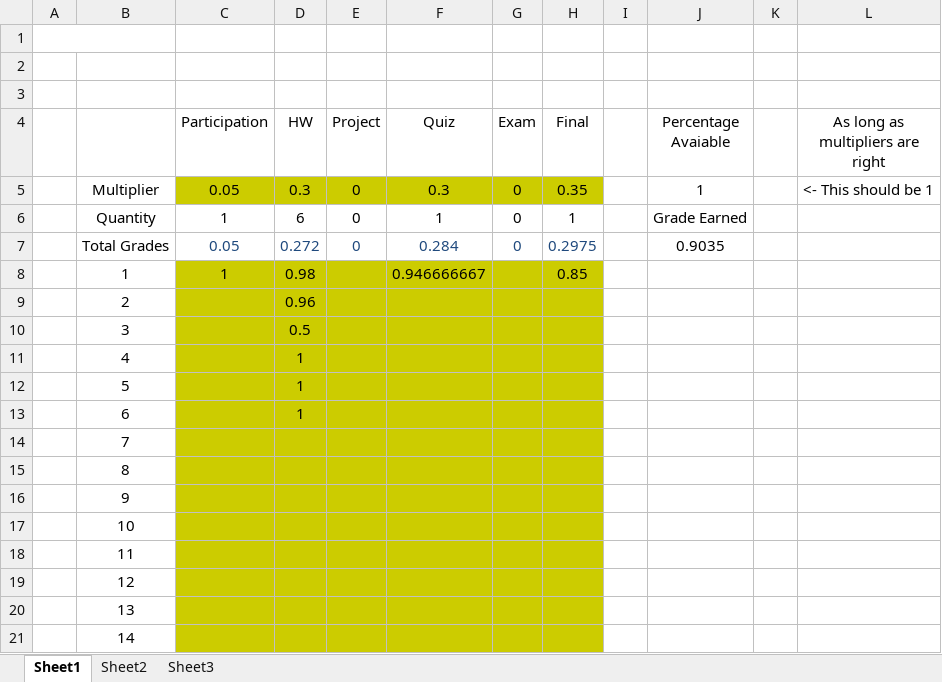
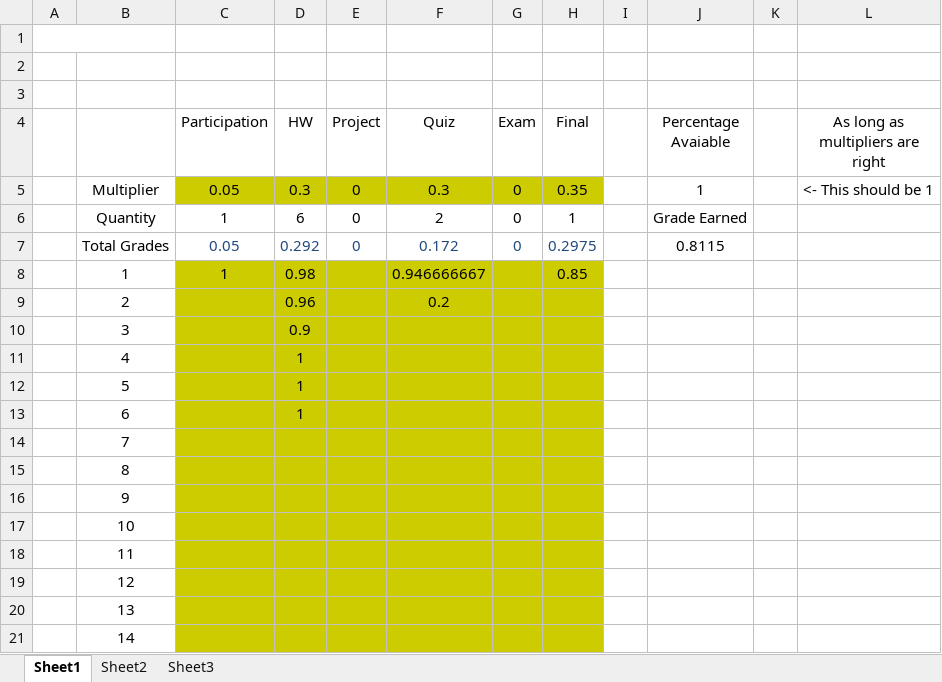
Before and after one commit to AlexLundinEducational/UTDFall2018, an Excel workbook: 1.2-SE-4347.501-DB/Grades.xlsx, sheet Sheet1, drawn as a sheet; values as stored, in another font and other column widths than the file's, no borders; the diff names each change by its address in the sheet, - before the commit and + after, or states it on an @@ line.

```diff
--- a/1.2-SE-4347.501-DB/Grades.xlsx (sheet Sheet1)
+++ b/1.2-SE-4347.501-DB/Grades.xlsx (sheet Sheet1)
-F6 (Quiz): 1
+F6 (Quiz): 2
-D7 (HW): 0.272
+D7 (HW): 0.292
-F7 (Quiz): 0.284
+F7 (Quiz): 0.172
-J7 (Percentage Avaiable): 0.9035
+J7 (Percentage Avaiable): 0.8115
-F9 (Quiz): (empty)
+F9 (Quiz): 0.2
-D10 (HW): 0.5
+D10 (HW): 0.9
```
Also changed, not shown: 1 other file.
